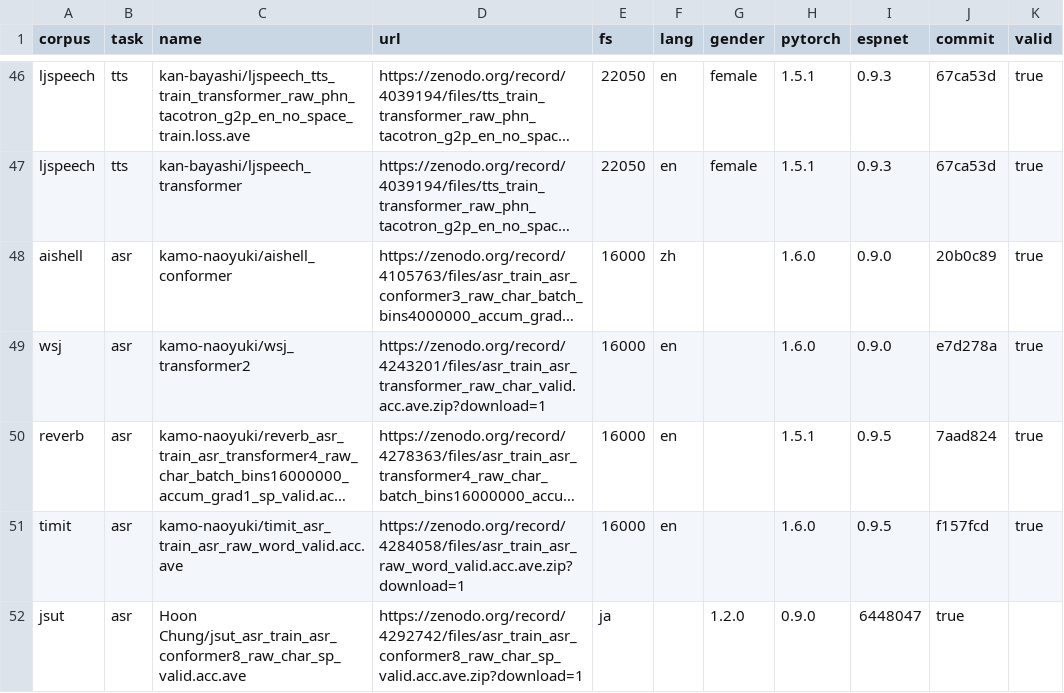
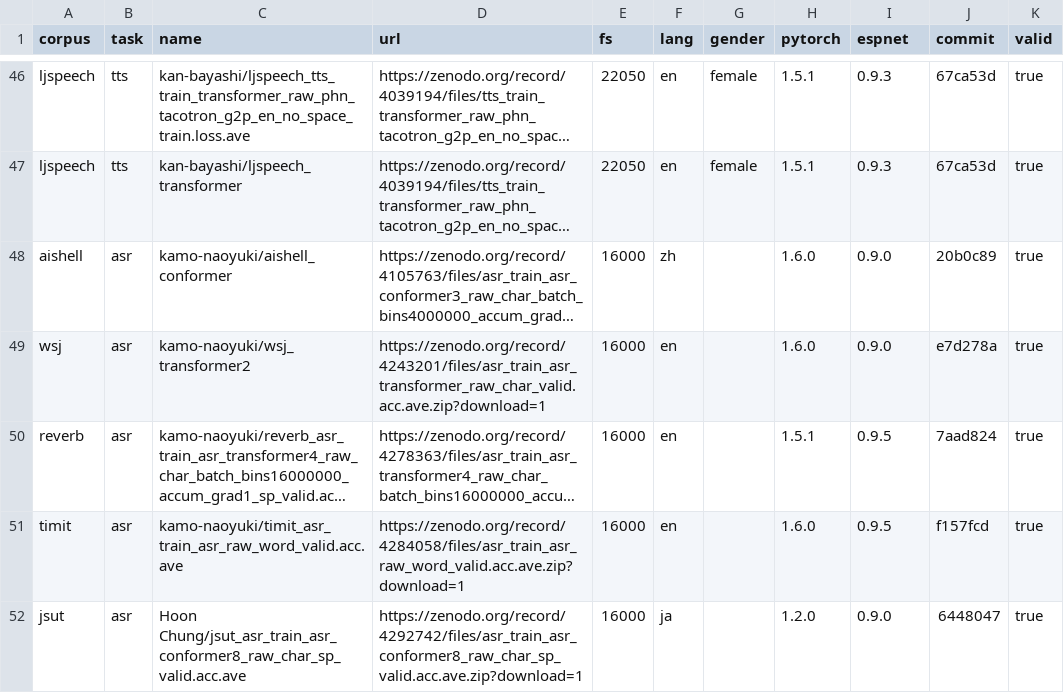
Before and after one commit to espnet/espnet_model_zoo, a CSV file: espnet_model_zoo/table.csv, drawn as a sheet; only a part is shown, gaps mark what is left out; long unchanged cells end in …; the diff names each change by its address in the sheet, - before the commit and + after, or states it on an @@ line.

Commit message:
Update table.csv

```diff
--- a/espnet_model_zoo/table.csv
+++ b/espnet_model_zoo/table.csv
-E52 (fs): ja
+E52 (fs): 16000
-F52 (lang): (empty)
+F52 (lang): ja
-G52 (gender): 1.2.0
+G52 (gender): (empty)
-H52 (pytorch): 0.9.0
+H52 (pytorch): 1.2.0
-I52 (espnet): 6448047
+I52 (espnet): 0.9.0
-J52 (commit): true
+J52 (commit): 6448047
-K52 (valid): (empty)
+K52 (valid): true
```
